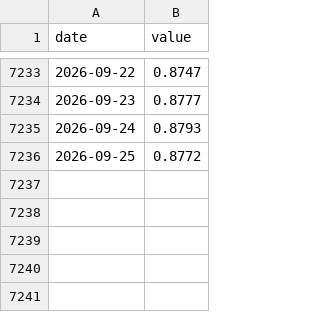
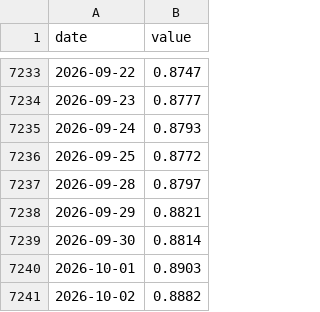
Before and after one commit to keithalfred0909-sketch/alfred, a CSV file: xquant/datasets/eurusd_fed_h10_daily.csv, drawn as a sheet; only a part is shown, gaps mark what is left out; the diff names each change by its address in the sheet, - before the commit and + after, or states it on an @@ line.

```diff
--- a/xquant/datasets/eurusd_fed_h10_daily.csv
+++ b/xquant/datasets/eurusd_fed_h10_daily.csv
+row 7237: 2026-09-28 | 0.8797
+row 7238: 2026-09-29 | 0.8821
+row 7239: 2026-09-30 | 0.8814
+row 7240: 2026-10-01 | 0.8903
+row 7241: 2026-10-02 | 0.8882
```
Also changed, not shown: 6 other files.
